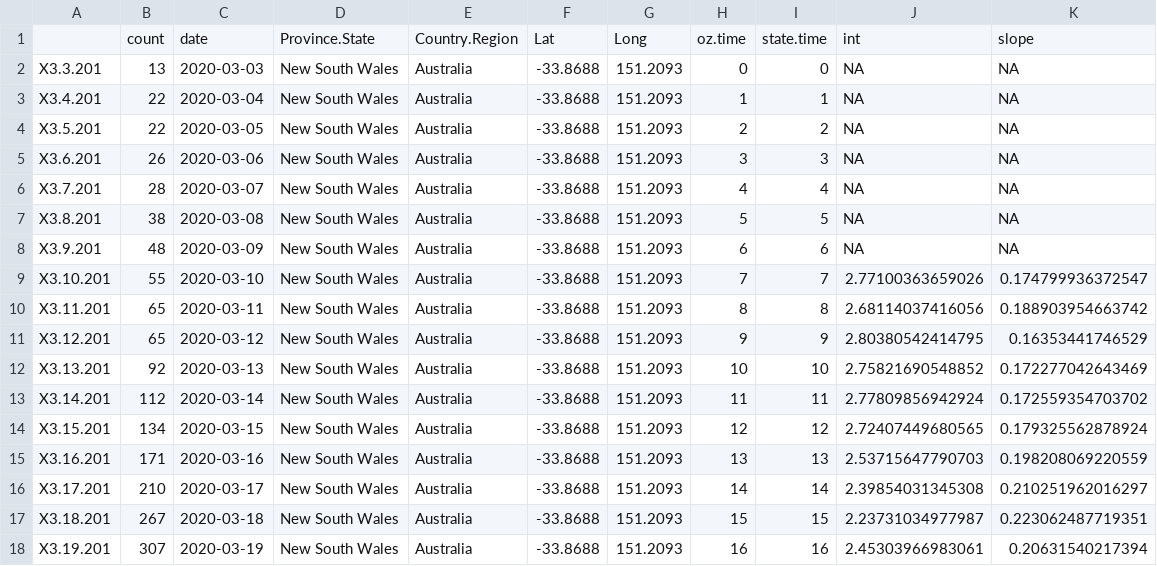
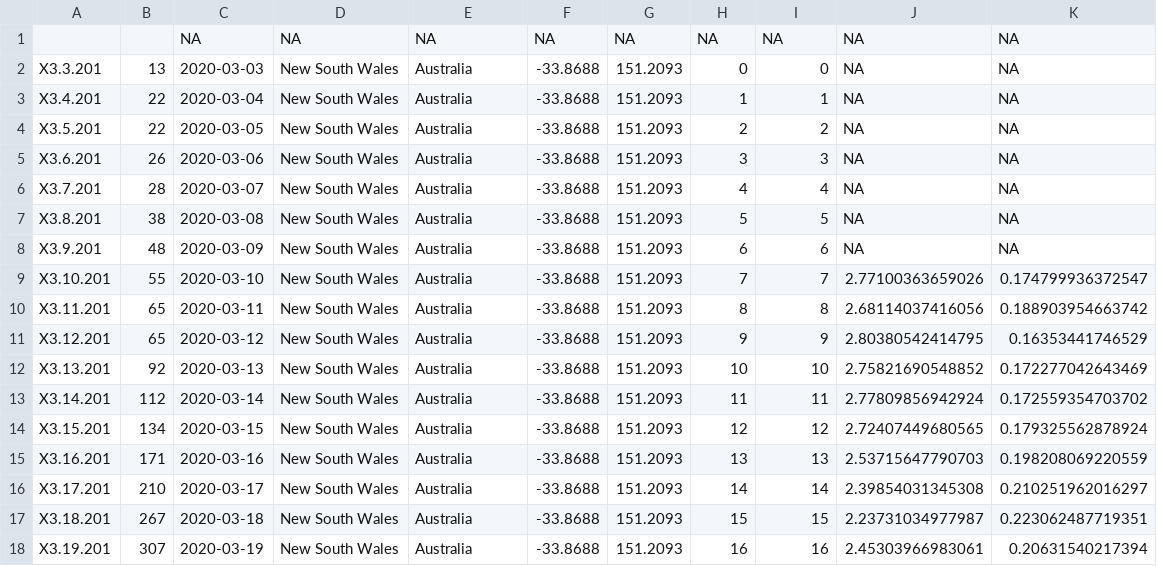
Before and after one commit to TimothyStaples/oz_covid_trajectory, a CSV file: NSW.csv, drawn as a sheet.

```diff
--- a/NSW.csv
+++ b/NSW.csv
@@ -1,2 +1,2 @@
-"","count","date","Province.State","Country.Region","Lat","Long","oz.time","state.time","int","slope"
+"","","NA","NA","NA","NA","NA","NA","NA","NA","NA"
 "X3.3.201",13,2020-03-03,"New South Wales","Australia","-33.8688","151.2093",0,0,NA,NA
```
Also changed, not shown: 1 other file.
